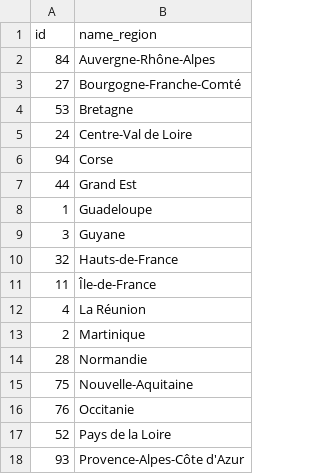
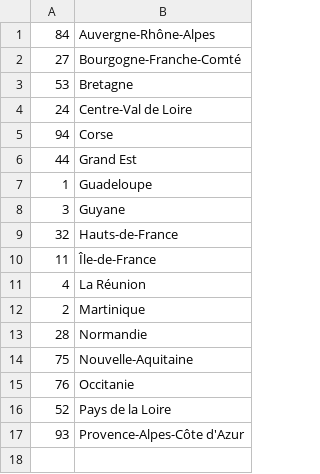
Before and after one commit to marion-vgv/ma-ville-au-vert, a CSV file: docs/datasets/TABLES-PREPAREES/regions.csv, drawn as a sheet.

```diff
--- a/docs/datasets/TABLES-PREPAREES/regions.csv
+++ b/docs/datasets/TABLES-PREPAREES/regions.csv
@@ -1,2 +1 @@
-id,name_region
 84,Auvergne-Rhône-Alpes
```
Also changed, not shown: docs/datasets/TABLES-PREPAREES/departments.csv, docs/datasets/TABLES-PREPAREES/education_type.csv, 33 other files.
